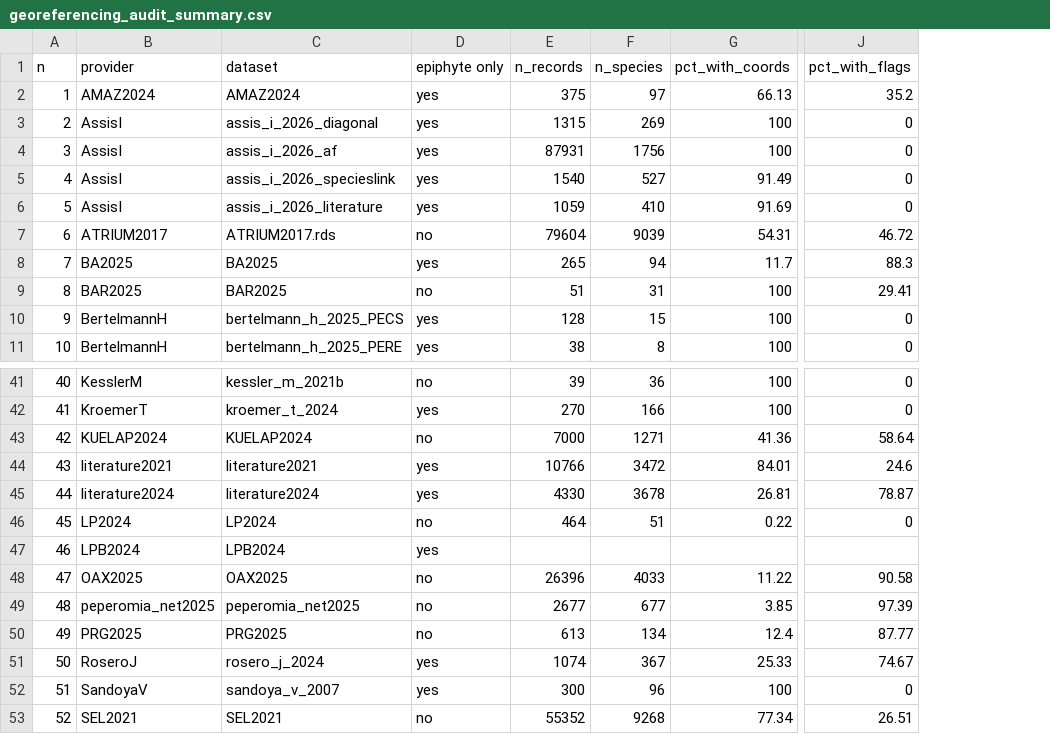
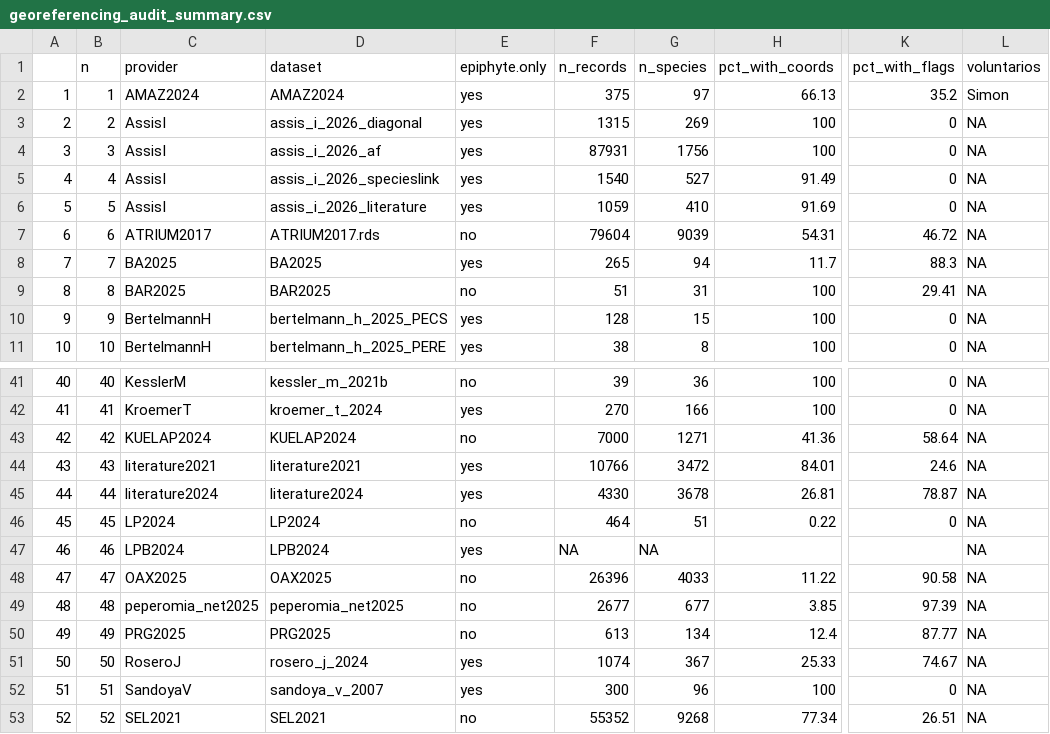
Before and after one commit to epigdatabase/EpIG_volunteership, a CSV file: data/Georreferencing/georeferencing_audit_summary.csv, drawn as a sheet; only a part is shown, gaps mark what is left out; addresses are those after the commit; the diff names each change by its address in the sheet, - before the commit and + after, or states it on an @@ line.

```diff
--- a/data/Georreferencing/georeferencing_audit_summary.csv
+++ b/data/Georreferencing/georeferencing_audit_summary.csv
+column A, rows 2-11: 1 | 2 | 3 | 4 | 5 | 6 | 7 | 8 | 9 | 10; rows 41-53: 40 | 41 | 42 | 43 | 44 | 45 | 46 | 47 | 48 | 49 | 50 | 51 | 52
+column L (voluntarios), rows 2-11: Simon | NA | NA | NA | NA | NA | NA | NA | NA | NA; rows 41-53: all NA
-E1: epiphyte only
+E1: epiphyte.only
-F47 (n_records): (empty)
+F47 (n_records): NA
-G47 (n_species): (empty)
+G47 (n_species): NA
```
Also changed, not shown: 1 other file.
